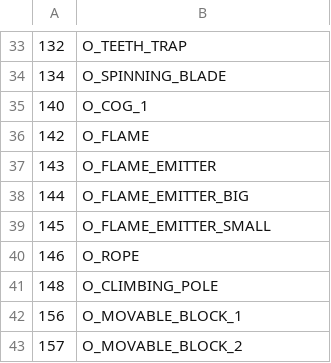
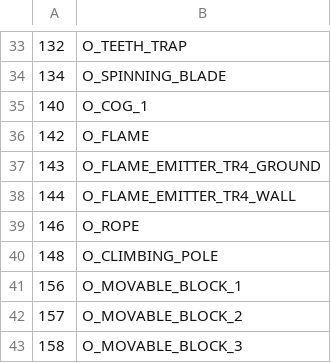
Before and after one commit to LostArtefacts/TRX, a CSV file: data/trx/ship/games/tr4/catalog_objects.csv, drawn as a sheet; only a part is shown, gaps mark what is left out; the shorter side is filled out with more unchanged rows.

Commit message:
objects: port tr4 flame emitters
Ports the TR4 ground and wall flame emitters from the tomb4 reference,
backed by a new FX module that runs the shared 20-spark fire pool and
draws it at every fire registered in a frame, scaled per fire and faded
with view distance like the original. Only the plain fires are ported:
the super-jet, drifting flame, flip-map trigger and library-puzzle OCB
jobs, the trigger-driven fade, and the torch-lighting interaction are
left as TODOs. Both emitters save their activation flags.

The original draws these sparks additively with specular disabled
(HWR_DrawSortList drawtype 2) and skips CalcColorSplit, so poly fx
prims scheduled into the blend-add pass now carry VERT_ADDITIVE, which
makes the shader drop the overbright excess, and the fire stages its
colors in the 128-neutral scale.

```diff
--- a/data/trx/ship/games/tr4/catalog_objects.csv
+++ b/data/trx/ship/games/tr4/catalog_objects.csv
@@ -36,5 +36,4 @@
 142, O_FLAME
-143, O_FLAME_EMITTER
-144, O_FLAME_EMITTER_BIG
-145, O_FLAME_EMITTER_SMALL
+143, O_FLAME_EMITTER_TR4_GROUND
+144, O_FLAME_EMITTER_TR4_WALL
 146, O_ROPE
```
Also changed, not shown: 20 other files.
